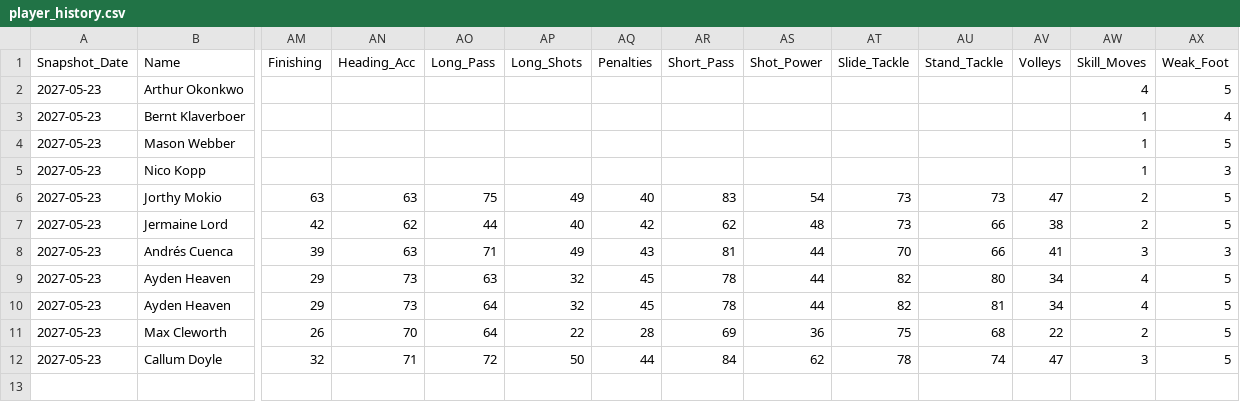
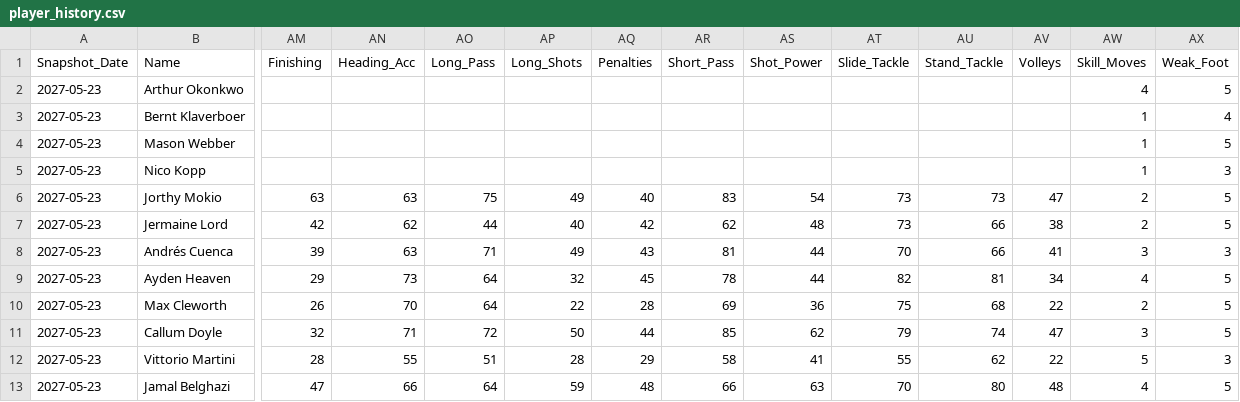
Before and after one commit to Gaunttk/Keeyvon-Jenkins-FC26-Manager-Career, a CSV file: player_history.csv, drawn as a sheet; only a part is shown, gaps mark what is left out; removed rows and columns are numbered as before the commit, all else as after; rows hold the shown columns only; the diff names each change by its address in the sheet, - before the commit and + after, or states it on an @@ line.

```diff
--- a/player_history.csv
+++ b/player_history.csv
-row 9: 2027-05-23 | Ayden Heaven | 29 | 73 | 63 | 32 | 45 | 78 | 44 | 82 | 80 | 34 | 4 | 5
-AR11 (Short_Pass): 84
+AR11 (Short_Pass): 85
-AT11 (Slide_Tackle): 78
+AT11 (Slide_Tackle): 79
+row 12: 2027-05-23 | Vittorio Martini | 28 | 55 | 51 | 28 | 29 | 58 | 41 | 55 | 62 | 22 | 5 | 3
+row 13: 2027-05-23 | Jamal Belghazi | 47 | 66 | 64 | 59 | 48 | 66 | 63 | 70 | 80 | 48 | 4 | 5
```
Also changed, not shown: wrexham_squad.csv.
